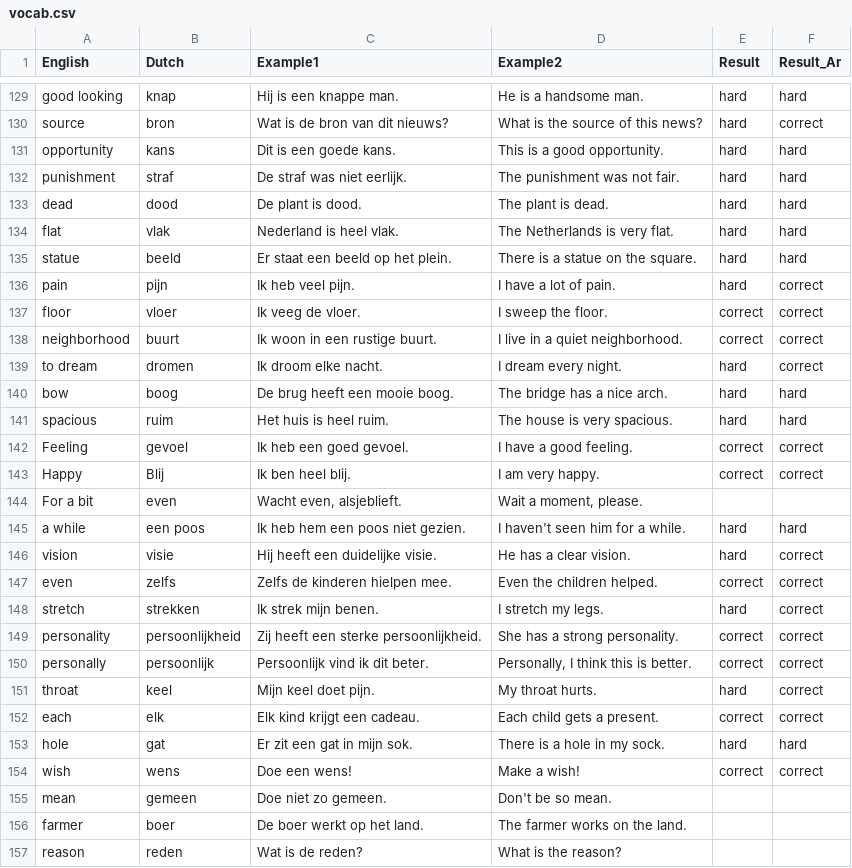
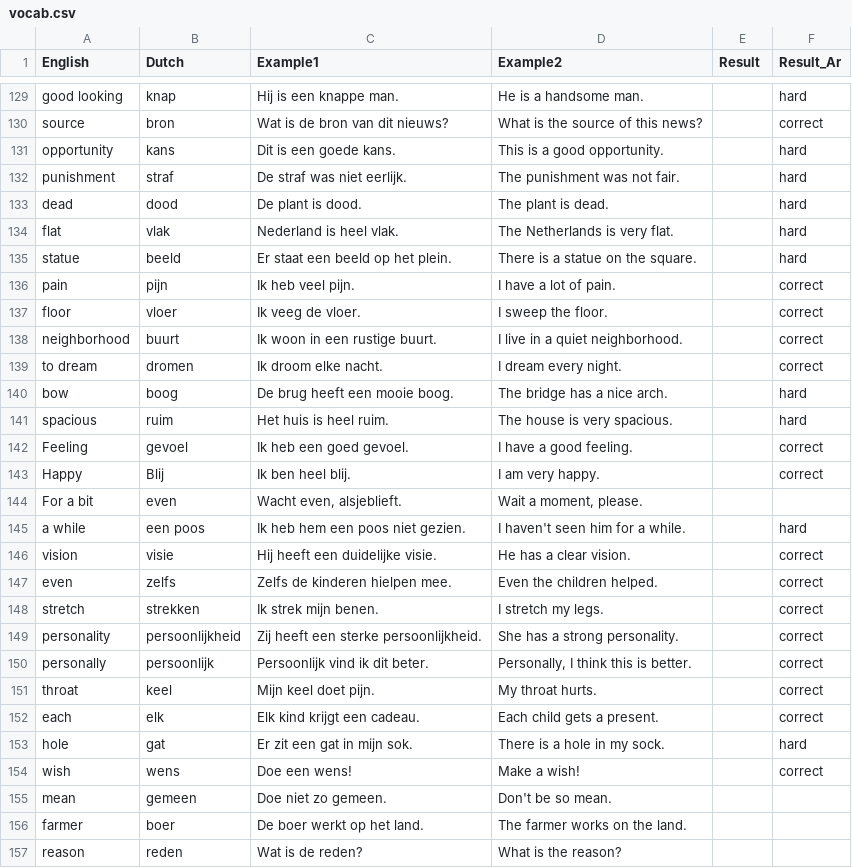
Before and after one commit to aroomak/dutch-flashcards, a CSV file: vocab.csv, drawn as a sheet; only a part is shown, gaps mark what is left out; the diff covers the shown part only; the diff names each change by its address in the sheet, - before the commit and + after, or states it on an @@ line.

Commit message:
correct some words

```diff
--- a/vocab.csv
+++ b/vocab.csv
-E129:E136 (Result): hard
+E129:E136 (Result): (empty)
-E137:E138 (Result): correct
+E137:E138 (Result): (empty)
-E139:E141 (Result): hard
+E139:E141 (Result): (empty)
-E142:E143 (Result): correct
+E142:E143 (Result): (empty)
-E145:E146 (Result): hard
+E145:E146 (Result): (empty)
-E147 (Result): correct
+E147 (Result): (empty)
-E148 (Result): hard
+E148 (Result): (empty)
-E149:E150 (Result): correct
+E149:E150 (Result): (empty)
-E151 (Result): hard
+E151 (Result): (empty)
-E152 (Result): correct
+E152 (Result): (empty)
-E153 (Result): hard
+E153 (Result): (empty)
-E154 (Result): correct
+E154 (Result): (empty)
```
Also changed, not shown: 2 added rows and 106 edited cells elsewhere in this file.
